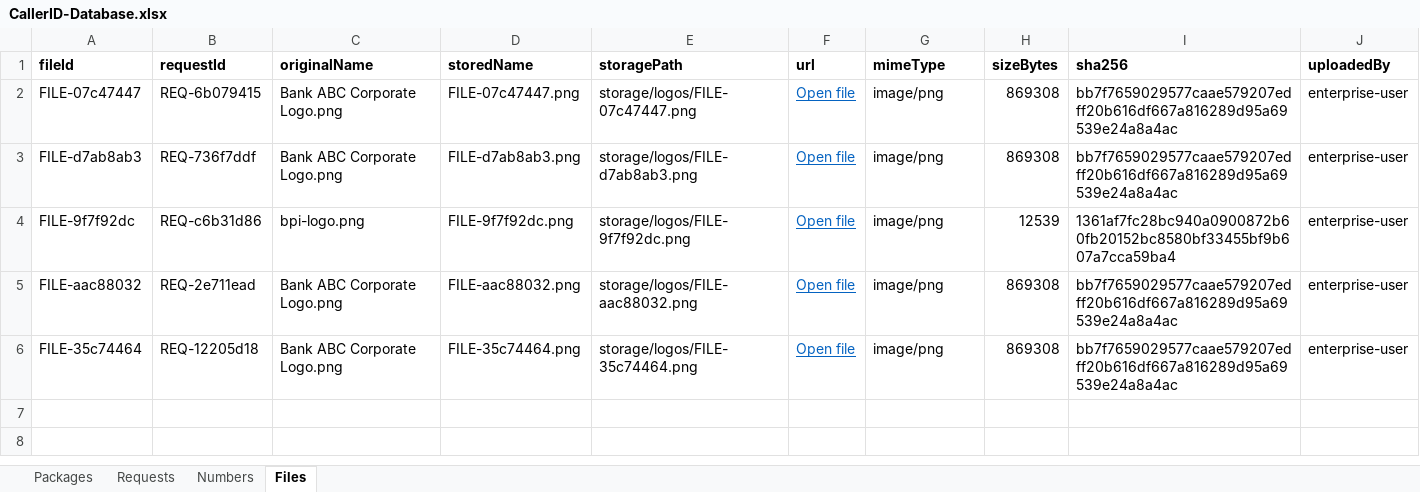
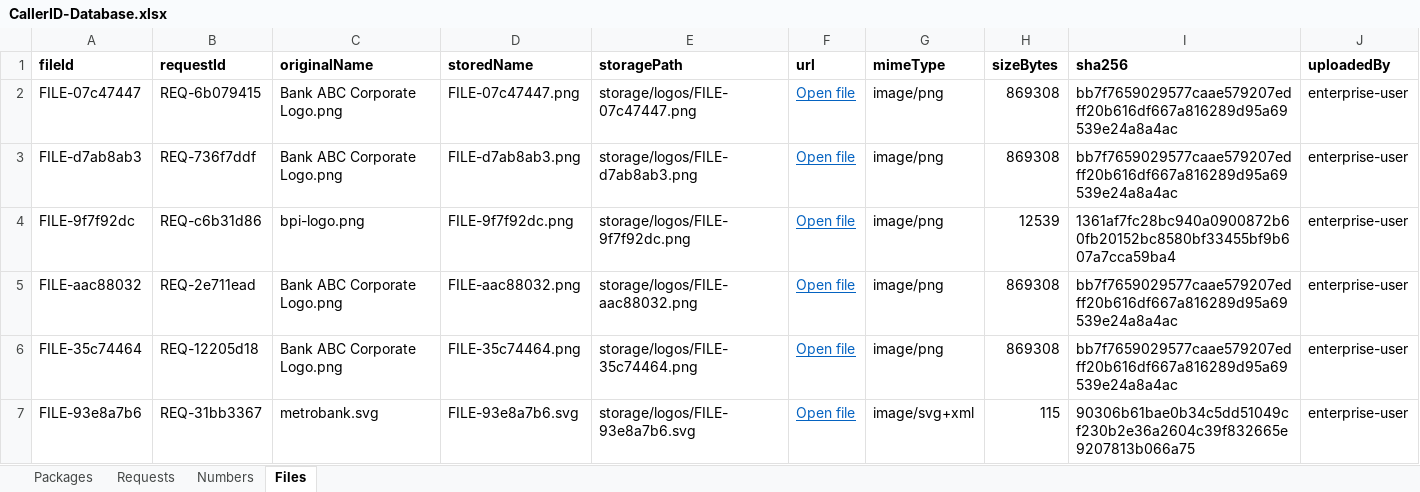
Before and after one commit to SwethaMobileum/portals, an Excel workbook: shared/CallerID-Database.xlsx, sheet Files, drawn as a sheet; only a part is shown; values as stored, in another font and other column widths than the file's, no borders; charts and pictures not drawn; rows hold the shown columns only; the diff names each change by its address in the sheet, - before the commit and + after, or states it on an @@ line.

Commit message:
Implement Subscription & Brand Requests Management, Operator review workflow, Android caller screen, and logo persistence bug fix

```diff
--- a/shared/CallerID-Database.xlsx (sheet Files)
+++ b/shared/CallerID-Database.xlsx (sheet Files)
+row 7: FILE-93e8a7b6 | REQ-31bb3367 | metrobank.svg | FILE-93e8a7b6.svg | storage/logos/FILE-93e8a7b6.svg | Open file | image/svg+xml | 115 | 90306b61bae0b34c5dd51049cf230b2e36a2604c39f832665e9207813b066a75 | enterprise-user
```
Also changed, not shown: sheet Requests, sheet Numbers, 9 other files.
